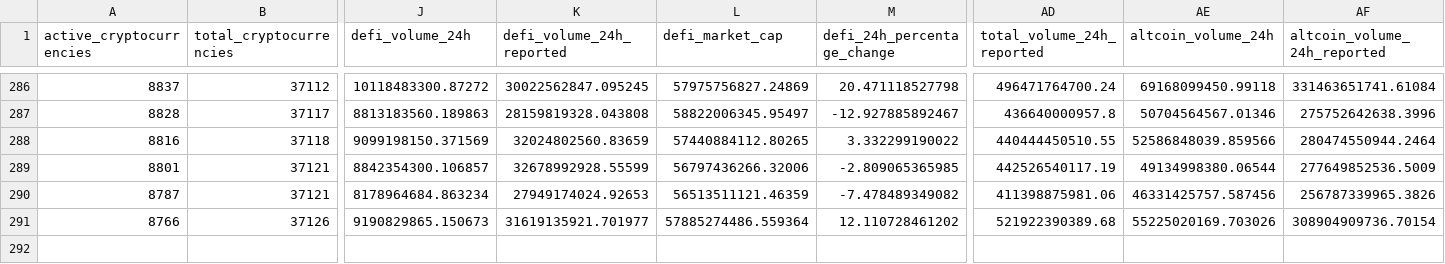
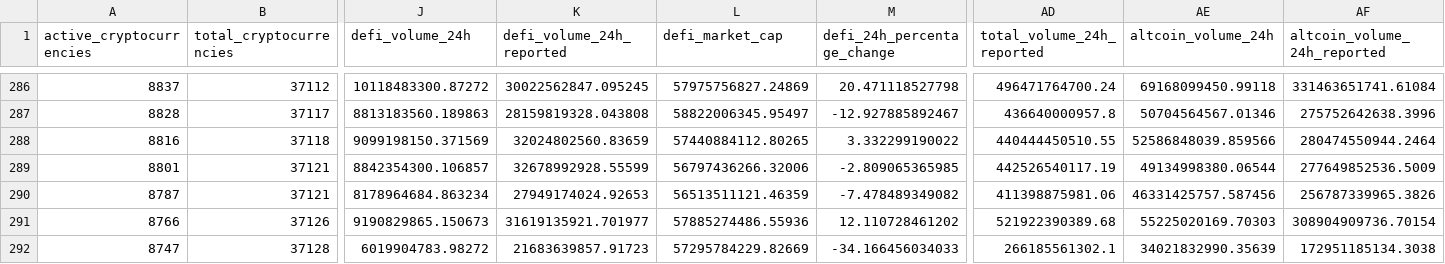
Before and after one commit to jorickdefraine/cmc-quotes-fetcher, a CSV file: data.csv, drawn as a sheet; only a part is shown, gaps mark what is left out; rows hold the shown columns only; the diff names each change by its address in the sheet, - before the commit and + after, or states it on an @@ line.

```diff
--- a/data.csv
+++ b/data.csv
-L291 (defi_market_cap): 57885274486.559364
+L291 (defi_market_cap): 57885274486.55936
-AE291 (altcoin_volume_24h): 55225020169.703026
+AE291 (altcoin_volume_24h): 55225020169.70303
+row 292: 8747 | 37128 | 6019904783.98272 | 21683639857.91723 | 57295784229.82669 | -34.166456034033 | 266185561302.1 | 34021832990.35639 | 172951185134.3038
```
